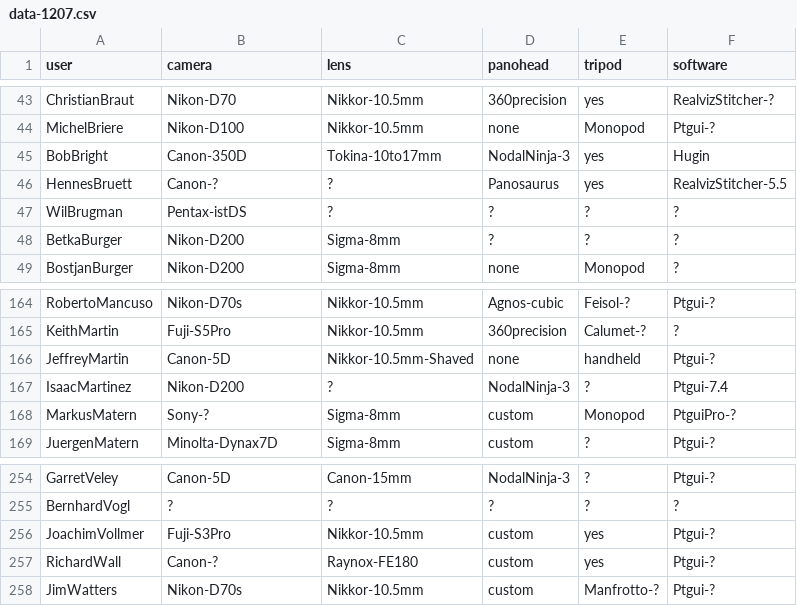
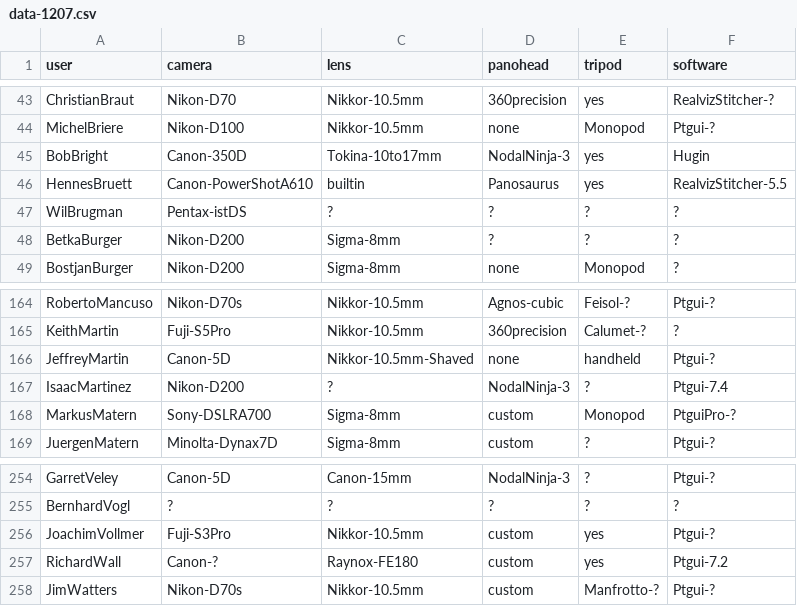
Before and after one commit to thatch/wwp-equipment, a CSV file: new/data-1207.csv, drawn as a sheet; only a part is shown, gaps mark what is left out.

```diff
--- a/new/data-1207.csv
+++ b/new/data-1207.csv
@@ -45,3 +45,3 @@ MichelBriere,Nikon-D100,Nikkor-10.5mm,none,Monopod,Ptgui-?
 BobBright,Canon-350D,Tokina-10to17mm,NodalNinja-3,yes,Hugin
-HennesBruett,Canon-?,?,Panosaurus,yes,RealvizStitcher-5.5
+HennesBruett,Canon-PowerShotA610,builtin,Panosaurus,yes,RealvizStitcher-5.5
 WilBrugman,Pentax-istDS,?,?,?,?
@@ -167,3 +167,3 @@ JeffreyMartin,Canon-5D,Nikkor-10.5mm-Shaved,none,handheld,Ptgui-?
 IsaacMartinez,Nikon-D200,?,NodalNinja-3,?,Ptgui-7.4
-MarkusMatern,Sony-?,Sigma-8mm,custom,Monopod,PtguiPro-?
+MarkusMatern,Sony-DSLRA700,Sigma-8mm,custom,Monopod,PtguiPro-?
 JuergenMatern,Minolta-Dynax7D,Sigma-8mm,custom,?,Ptgui-?
@@ -256,3 +256,3 @@ BernhardVogl,?,?,?,?,?
 JoachimVollmer,Fuji-S3Pro,Nikkor-10.5mm,custom,yes,Ptgui-?
-RichardWall,Canon-?,Raynox-FE180,custom,yes,Ptgui-?
+RichardWall,Canon-?,Raynox-FE180,custom,yes,Ptgui-7.2
 JimWatters,Nikon-D70s,Nikkor-10.5mm,custom,Manfrotto-?,Ptgui-?
```
Also changed, not shown: new/data-108.csv, new/data-308.csv, 18 other files.
